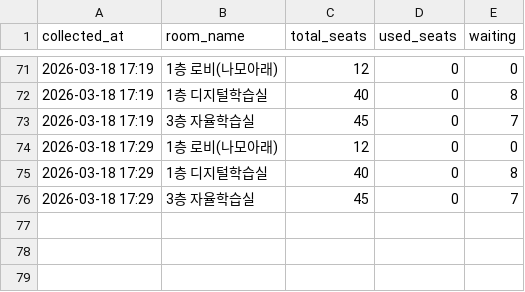
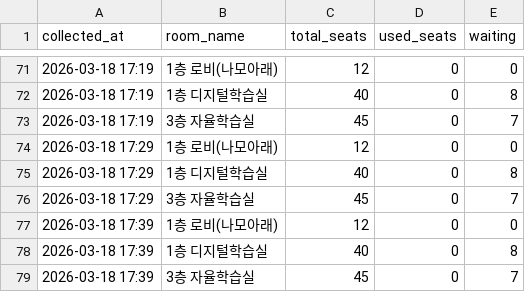
Before and after one commit to Ggoon23/Dongjak_Public_Library_seattracker, a CSV file: data/seats.csv, drawn as a sheet; only a part is shown, gaps mark what is left out.

Commit message:
data: collect 2026-03-18 17:39 (3 rows)

```diff
--- a/data/seats.csv
+++ b/data/seats.csv
@@ -76 +76,4 @@ collected_at,room_name,total_seats,used_seats,waiting
 2026-03-18 17:29,3층 자율학습실,45,0,7
+2026-03-18 17:39,1층 로비(나모아래),12,0,0
+2026-03-18 17:39,1층 디지털학습실,40,0,8
+2026-03-18 17:39,3층 자율학습실,45,0,7
```
